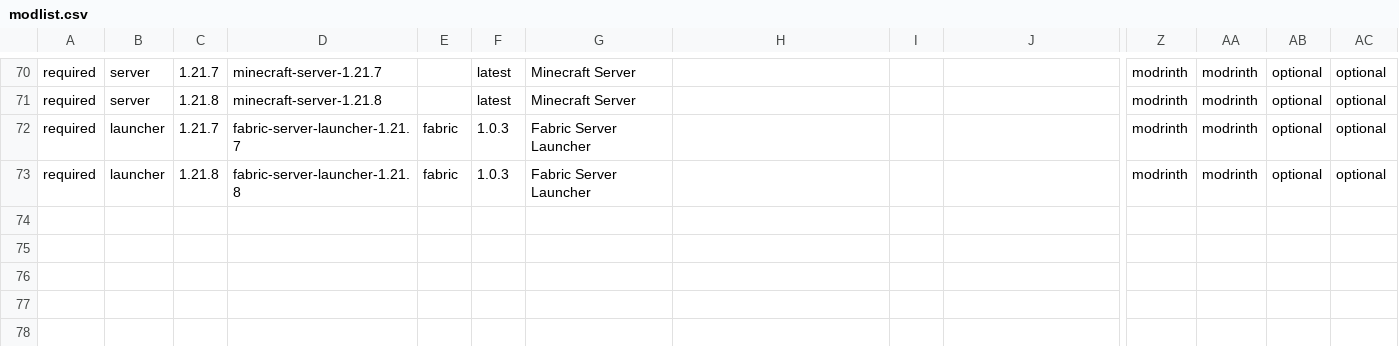
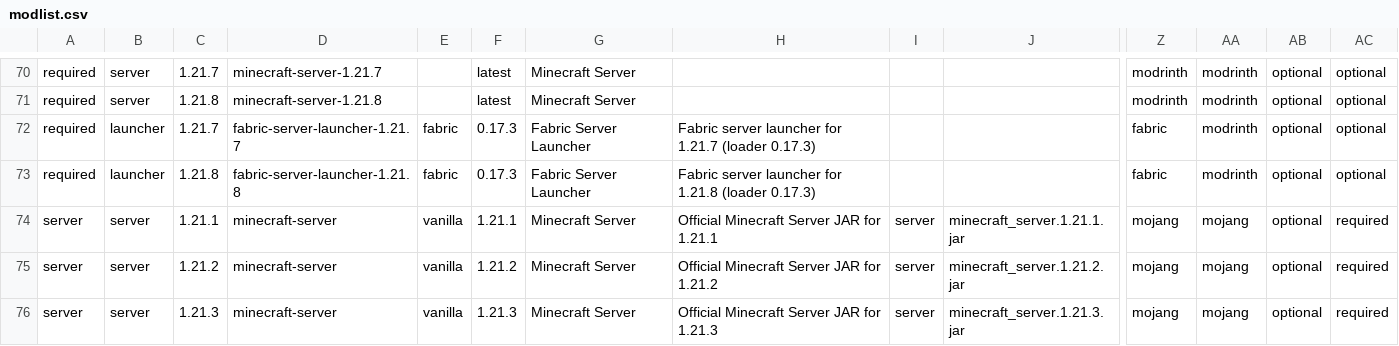
Before and after one commit to survivorsunited/minecraft-mods-manager, a CSV file: modlist.csv, drawn as a sheet; only a part is shown, gaps mark what is left out; rows hold the shown columns only; the diff covers the shown part only; the diff names each change by its address in the sheet, - before the commit and + after, or states it on an @@ line.

Commit message:
#58 fix(sync): Fix Latest Game Version detection and array append bugs, add comprehensive tests
- Fixed Latest Game Version to use actual latest from server entries

  - Changed ID filter from exact match to pattern: minecraft-server*

  - Now correctly shows 1.21.8 as latest instead of 1.21.6

- Fixed array append bug in Sync-MinecraftVersions

  - Converted Import-Csv result to ArrayList for proper appending

  - Eliminated 'op_Addition' method invocation error

  - Sync now successfully adds entries to database

- Added comprehensive test suite (93-TestMinecraftVersionSync.ps1)

  - Tests MC Versions API integration

  - Tests Fabric Meta API integration

  - Tests dry run functionality

  - Tests actual sync with all version additions

  - Tests duplicate prevention

  - Tests Fabric loader version accuracy

  - All 12 tests passing

- Synced main database with all Minecraft 1.21.x versions

  - Added missing versions: 1.21.1, 1.21.2, 1.21.3, 1.21.4

  - Total: 8 Minecraft server + 8 Fabric launcher entries

  - All launchers updated with Fabric loader 0.17.3 from meta.fabricmc.net

```diff
--- a/modlist.csv
+++ b/modlist.csv
-F72:F73: 1.0.3
+F72:F73: 0.17.3
-H72: (empty)
+H72: Fabric server launcher for 1.21.7 (loader 0.17.3)
-Z72:Z73: modrinth
+Z72:Z73: fabric
-H73: (empty)
+H73: Fabric server launcher for 1.21.8 (loader 0.17.3)
+row 74: server | server | 1.21.1 | minecraft-server | vanilla | 1.21.1 | Minecraft Server | Official Minecraft Server JAR for 1.21.1 | server | minecraft_server.1.21.1.jar | mojang | mojang | optional | required
+row 75: server | server | 1.21.2 | minecraft-server | vanilla | 1.21.2 | Minecraft Server | Official Minecraft Server JAR for 1.21.2 | server | minecraft_server.1.21.2.jar | mojang | mojang | optional | required
+row 76: server | server | 1.21.3 | minecraft-server | vanilla | 1.21.3 | Minecraft Server | Official Minecraft Server JAR for 1.21.3 | server | minecraft_server.1.21.3.jar | mojang | mojang | optional | required
```
Also changed, not shown: 5 added rows and 11 edited cells elsewhere in this file, 3 other files.
